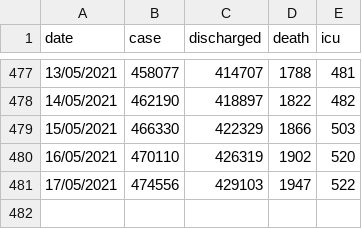
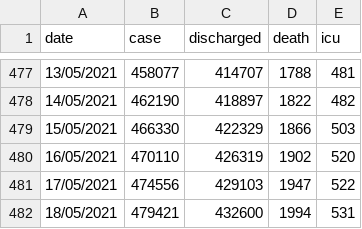
Before and after one commit to DrDiban/covid_Malaysia, a CSV file: data1.csv, drawn as a sheet; only a part is shown, gaps mark what is left out; the diff names each change by its address in the sheet, - before the commit and + after, or states it on an @@ line.

Commit message:
Update data1.csv

```diff
--- a/data1.csv
+++ b/data1.csv
+row 482: 18/05/2021 | 479421 | 432600 | 1994 | 531
```
